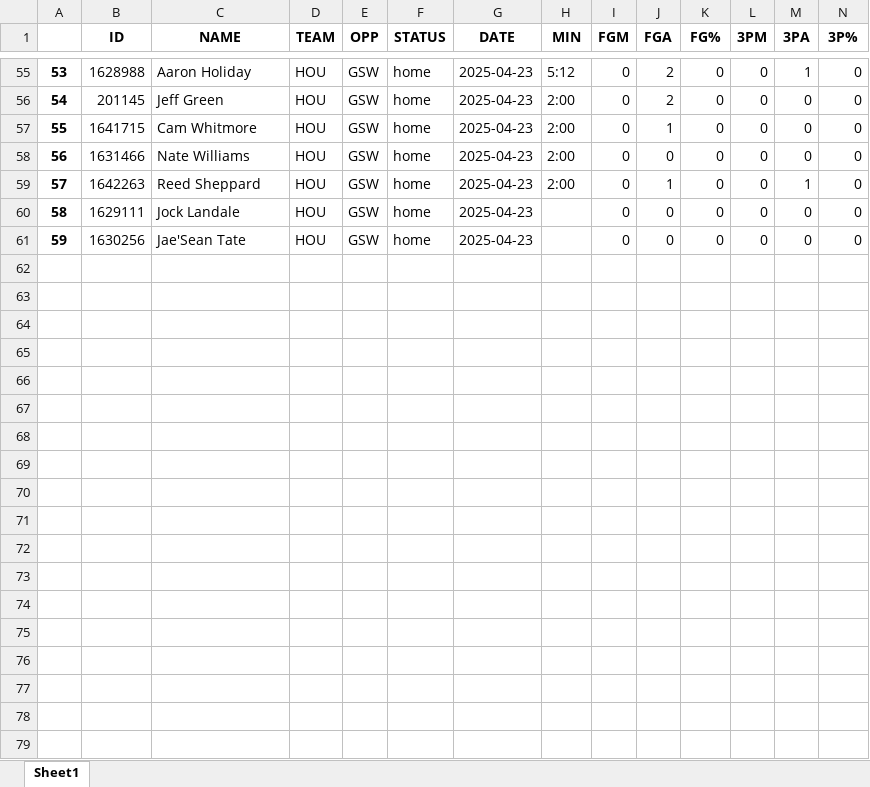
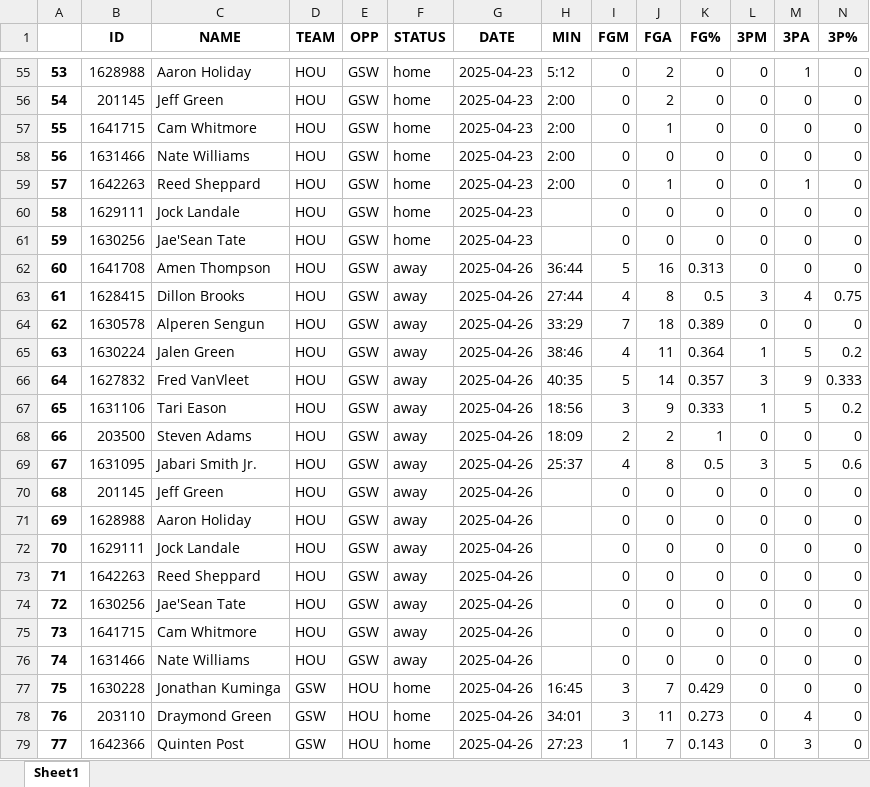
Before and after one commit to ds7cw/python_pandas_nba_analytics, an Excel workbook: data/gsw_box_score_player_playoffs_stats.xlsx, sheet Sheet1, drawn as a sheet; only a part is shown, gaps mark what is left out; values as stored, in another font and other column widths than the file's, no borders; rows hold the shown columns only; the diff covers the shown part only; the diff names each change by its address in the sheet, - before the commit and + after, or states it on an @@ line.

Commit message:
Update GSW playoffs json & spreadsheets

```diff
--- a/data/gsw_box_score_player_playoffs_stats.xlsx (sheet Sheet1)
+++ b/data/gsw_box_score_player_playoffs_stats.xlsx (sheet Sheet1)
+row 62: 60 | 1641708 | Amen Thompson | HOU | GSW | away | 2025-04-26 | 36:44 | 5 | 16 | 0.313 | 0 | 0 | 0
+row 63: 61 | 1628415 | Dillon Brooks | HOU | GSW | away | 2025-04-26 | 27:44 | 4 | 8 | 0.5 | 3 | 4 | 0.75
+row 64: 62 | 1630578 | Alperen Sengun | HOU | GSW | away | 2025-04-26 | 33:29 | 7 | 18 | 0.389 | 0 | 0 | 0
+row 65: 63 | 1630224 | Jalen Green | HOU | GSW | away | 2025-04-26 | 38:46 | 4 | 11 | 0.364 | 1 | 5 | 0.2
+row 66: 64 | 1627832 | Fred VanVleet | HOU | GSW | away | 2025-04-26 | 40:35 | 5 | 14 | 0.357 | 3 | 9 | 0.333
+row 67: 65 | 1631106 | Tari Eason | HOU | GSW | away | 2025-04-26 | 18:56 | 3 | 9 | 0.333 | 1 | 5 | 0.2
+row 68: 66 | 203500 | Steven Adams | HOU | GSW | away | 2025-04-26 | 18:09 | 2 | 2 | 1 | 0 | 0 | 0
+row 69: 67 | 1631095 | Jabari Smith Jr. | HOU | GSW | away | 2025-04-26 | 25:37 | 4 | 8 | 0.5 | 3 | 5 | 0.6
+row 70: 68 | 201145 | Jeff Green | HOU | GSW | away | 2025-04-26 |  | 0 | 0 | 0 | 0 | 0 | 0
+row 71: 69 | 1628988 | Aaron Holiday | HOU | GSW | away | 2025-04-26 |  | 0 | 0 | 0 | 0 | 0 | 0
+row 72: 70 | 1629111 | Jock Landale | HOU | GSW | away | 2025-04-26 |  | 0 | 0 | 0 | 0 | 0 | 0
+row 73: 71 | 1642263 | Reed Sheppard | HOU | GSW | away | 2025-04-26 |  | 0 | 0 | 0 | 0 | 0 | 0
+row 74: 72 | 1630256 | Jae'Sean Tate | HOU | GSW | away | 2025-04-26 |  | 0 | 0 | 0 | 0 | 0 | 0
+row 75: 73 | 1641715 | Cam Whitmore | HOU | GSW | away | 2025-04-26 |  | 0 | 0 | 0 | 0 | 0 | 0
+row 76: 74 | 1631466 | Nate Williams | HOU | GSW | away | 2025-04-26 |  | 0 | 0 | 0 | 0 | 0 | 0
+row 77: 75 | 1630228 | Jonathan Kuminga | GSW | HOU | home | 2025-04-26 | 16:45 | 3 | 7 | 0.429 | 0 | 0 | 0
+row 78: 76 | 203110 | Draymond Green | GSW | HOU | home | 2025-04-26 | 34:01 | 3 | 11 | 0.273 | 0 | 4 | 0
+row 79: 77 | 1642366 | Quinten Post | GSW | HOU | home | 2025-04-26 | 27:23 | 1 | 7 | 0.143 | 0 | 3 | 0
```
Also changed, not shown: 42 added rows elsewhere in this sheet, data/gsw_box_score_team_playoffs_stats.xlsx, 2 other files.
